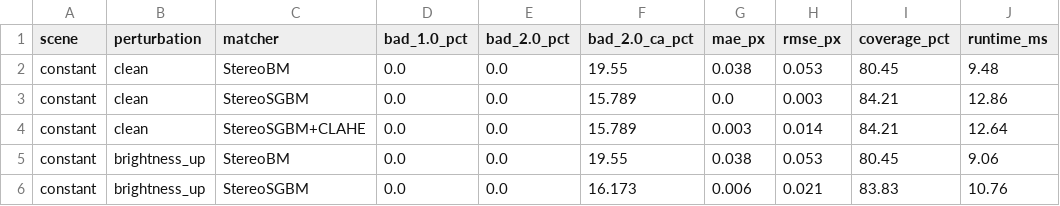
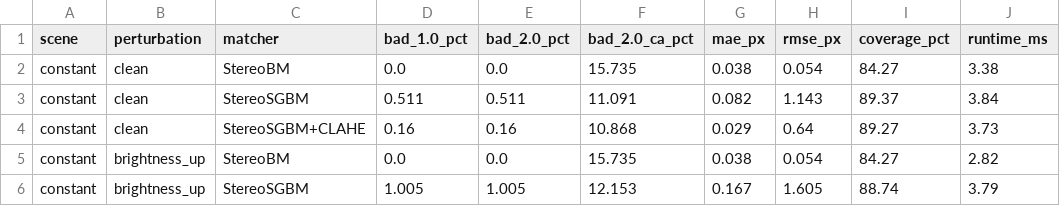
Before and after one commit to KindlyGentleman/SGBM-stereo-field, a CSV file: results/synthetic.csv, drawn as a sheet; only a part is shown; the diff covers the shown part only.

```diff
--- a/results/synthetic.csv
+++ b/results/synthetic.csv
@@ -1,6 +1,6 @@
 scene,perturbation,matcher,bad_1.0_pct,bad_2.0_pct,bad_2.0_ca_pct,mae_px,rmse_px,coverage_pct,runtime_ms
-constant,clean,StereoBM,0.0,0.0,19.55,0.038,0.053,80.45,9.48
-constant,clean,StereoSGBM,0.0,0.0,15.789,0.0,0.003,84.21,12.86
-constant,clean,StereoSGBM+CLAHE,0.0,0.0,15.789,0.003,0.014,84.21,12.64
-constant,brightness_up,StereoBM,0.0,0.0,19.55,0.038,0.053,80.45,9.06
-constant,brightness_up,StereoSGBM,0.0,0.0,16.173,0.006,0.021,83.83,10.76
+constant,clean,StereoBM,0.0,0.0,15.735,0.038,0.054,84.27,3.38
+constant,clean,StereoSGBM,0.511,0.511,11.091,0.082,1.143,89.37,3.84
+constant,clean,StereoSGBM+CLAHE,0.16,0.16,10.868,0.029,0.64,89.27,3.73
+constant,brightness_up,StereoBM,0.0,0.0,15.735,0.038,0.054,84.27,2.82
+constant,brightness_up,StereoSGBM,1.005,1.005,12.153,0.167,1.605,88.74,3.79
```
Also changed, not shown: 99 edited cells elsewhere in this file, results/optimization.csv, 20 other files.
